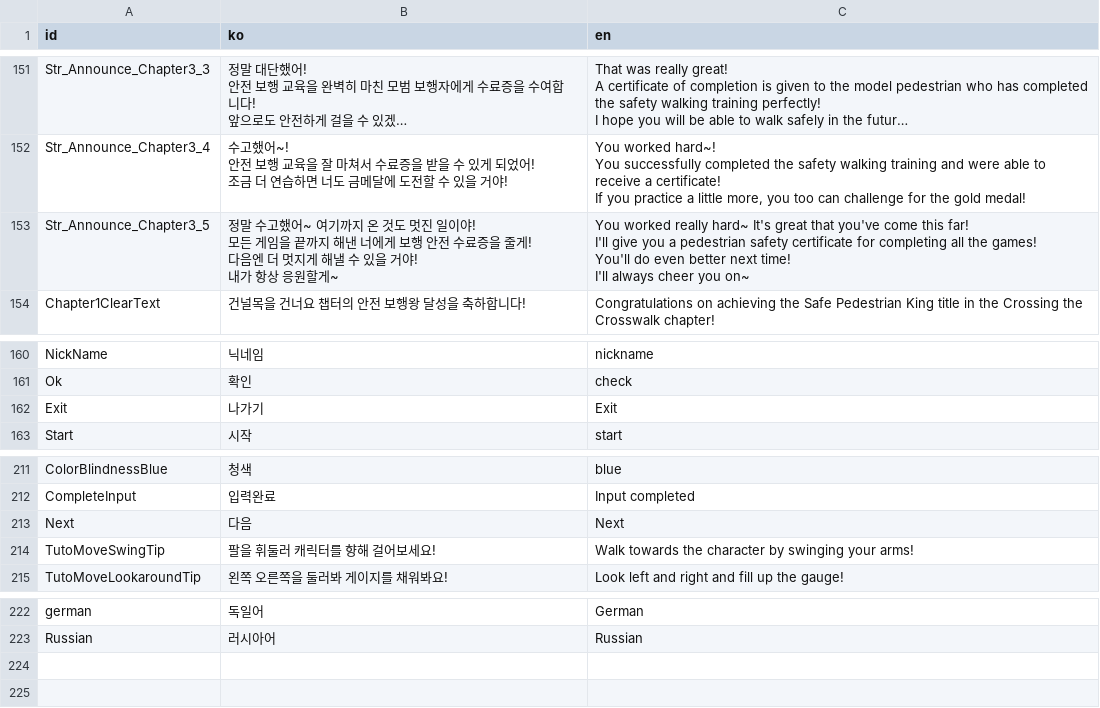
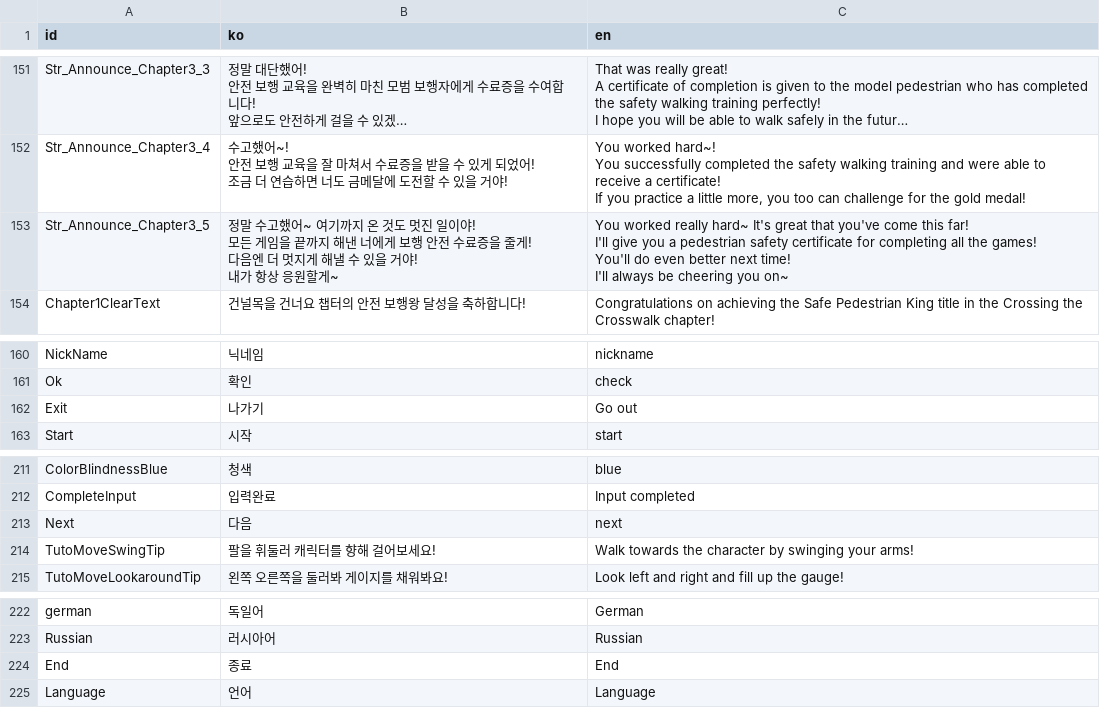
Before and after one commit to jylack/D2B2Clone, a CSV file: d2b2/Assets/Localization/BaseLanguages.csv, drawn as a sheet; only a part is shown, gaps mark what is left out; long unchanged cells end in …; the diff names each change by its address in the sheet, - before the commit and + after, or states it on an @@ line.

```diff
--- a/d2b2/Assets/Localization/BaseLanguages.csv
+++ b/d2b2/Assets/Localization/BaseLanguages.csv
-C153 (en): …I'll always cheer you on~
+C153 (en): …I'll always be cheering you on~
-C162 (en): Exit
+C162 (en): Go out
-C213 (en): Next
+C213 (en): next
+row 224: End | 종료 | End
+row 225: Language | 언어 | Language
```
Also changed, not shown: d2b2/Assets/Localization/TotalLanguages.csv, d2b2/Assets/Resources/LocalizationTable.csv, 11 other files.
